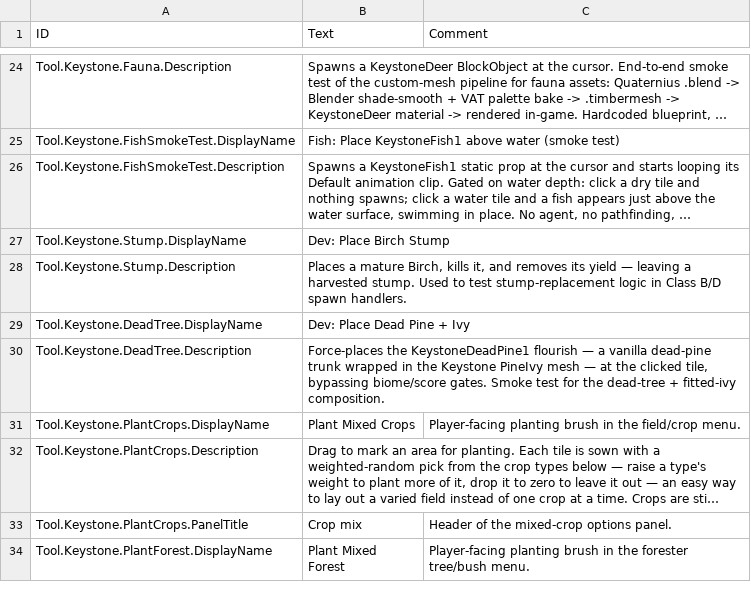
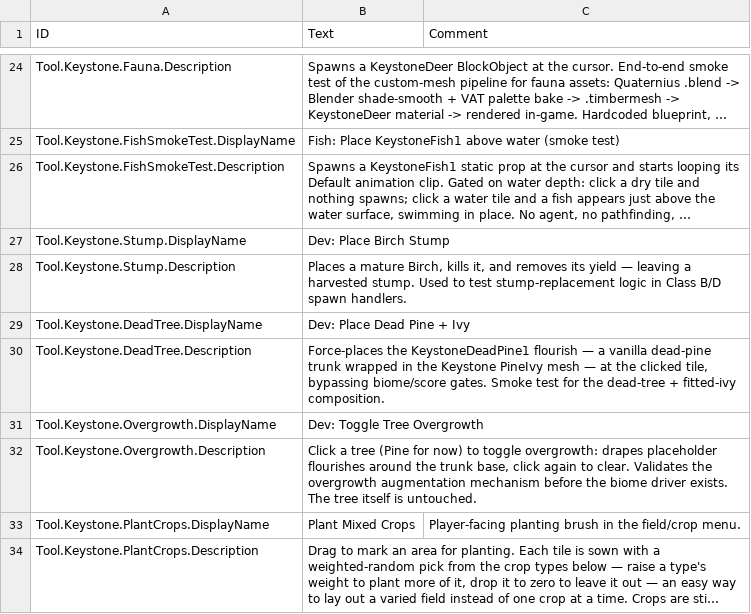
Before and after one commit to everboom/timberbornkeystone, a CSV file: unity-assets/Keystone/Data/Localizations/enUS.csv, drawn as a sheet; only a part is shown, gaps mark what is left out; the shorter side is filled out with more unchanged rows; long unchanged cells end in ….

```diff
--- a/unity-assets/Keystone/Data/Localizations/enUS.csv
+++ b/unity-assets/Keystone/Data/Localizations/enUS.csv
@@ -30,2 +30,4 @@ Tool.Keystone.DeadTree.DisplayName,Dev: Place Dead Pine + Ivy,
 Tool.Keystone.DeadTree.Description,"Force-places the KeystoneDeadPine1 flourish — a vanilla dead-pine trunk wrapped in the Keystone PineIvy mesh — at the clicked tile, bypassing biome/score gates. Smoke test for the dead-tree + fitted-ivy composition.",
+Tool.Keystone.Overgrowth.DisplayName,Dev: Toggle Tree Overgrowth,
+Tool.Keystone.Overgrowth.Description,"Click a tree (Pine for now) to toggle overgrowth: drapes placeholder flourishes around the trunk base, click again to clear. Validates the overgrowth augmentation mechanism before the biome driver exists. The tree itself is untouched.",
 Tool.Keystone.PlantCrops.DisplayName,Plant Mixed Crops,Player-facing planting brush in the field/crop menu.
```
Also changed, not shown: 11 other files.
